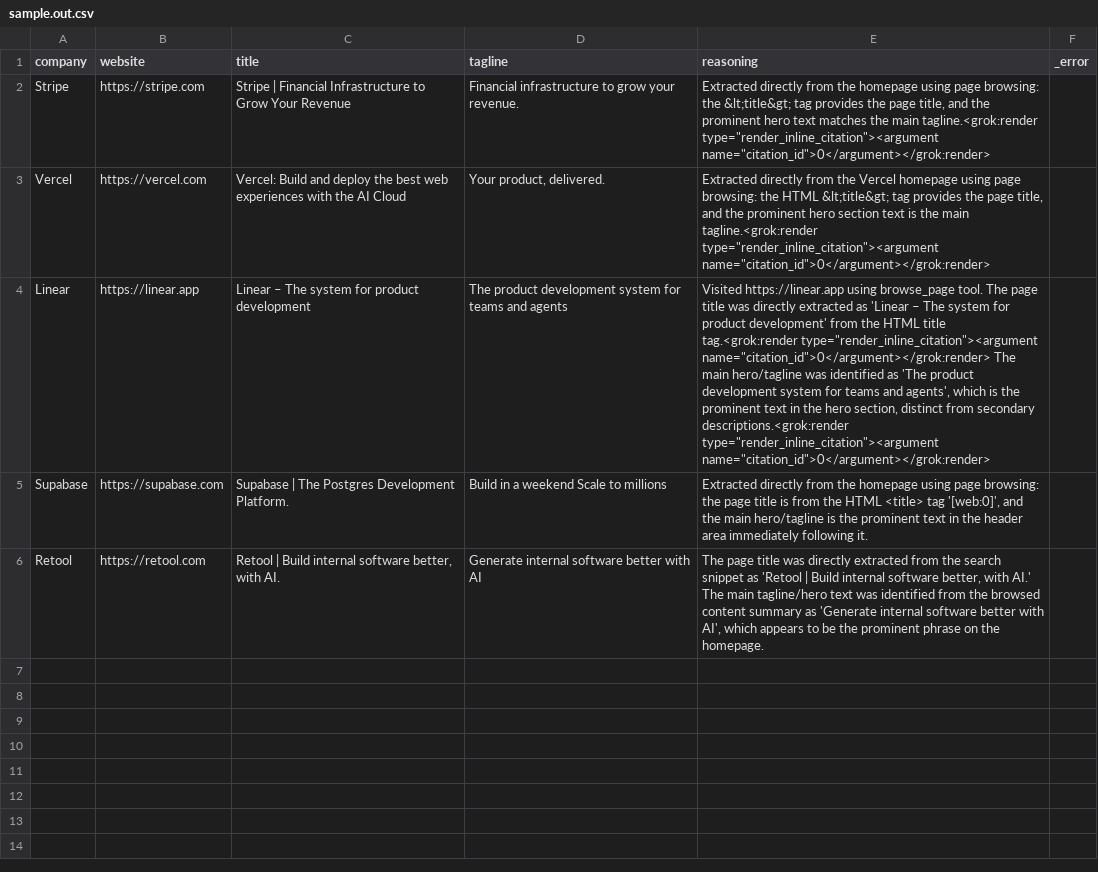
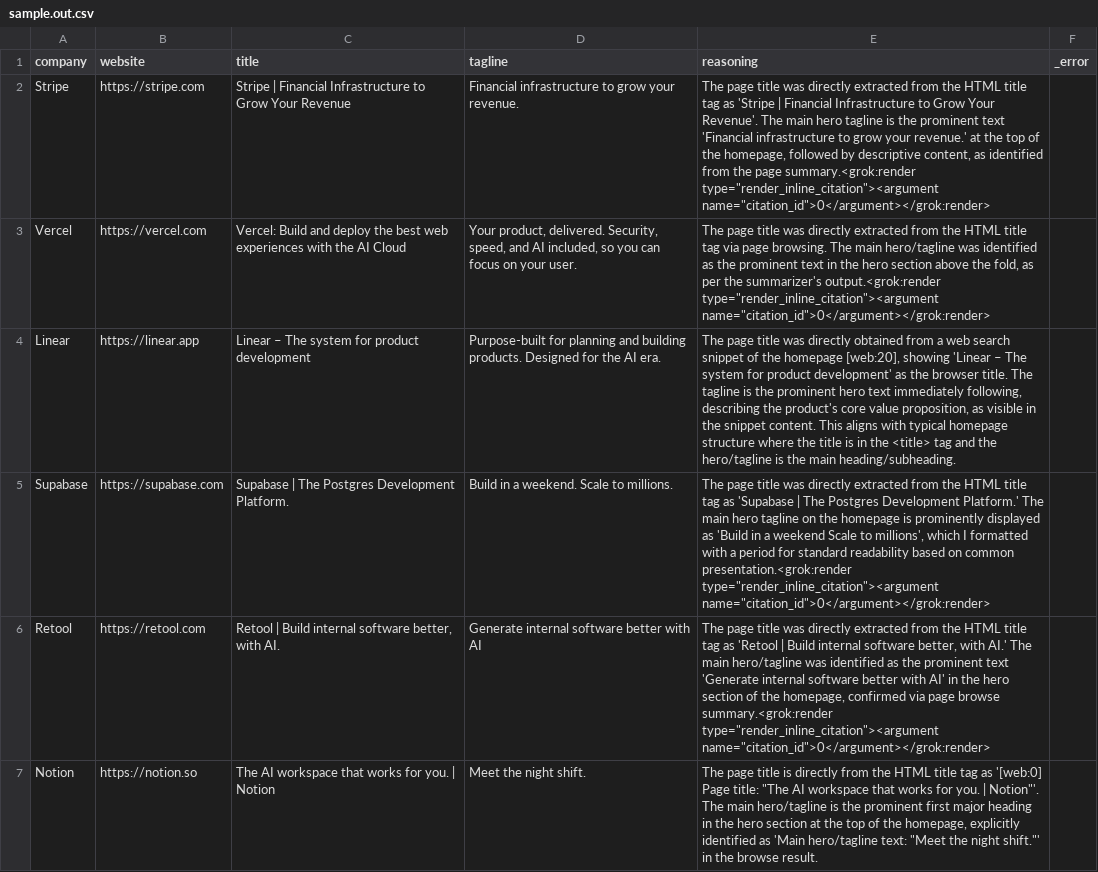
Before and after one commit to williampeterpaul/csv-prompt, a CSV file: examples/sample.out.csv, drawn as a sheet; the diff names each change by its address in the sheet, - before the commit and + after, or states it on an @@ line.

```diff
--- a/examples/sample.out.csv
+++ b/examples/sample.out.csv
-E2 (reasoning): Extracted directly from the homepage using page browsing: the &lt;title&gt; tag provides the page title, and the prominent hero text matches the main tagline.<grok:render type="render_inline_citation"><argument name="citation_id">0</argument></grok:render>
+E2 (reasoning): The page title was directly extracted from the HTML title tag as 'Stripe | Financial Infrastructure to Grow Your Revenue'. The main hero tagline is the prominent text 'Financial infrastructure to grow your revenue.' at the top of the homepage, followed by descriptive content, as identified from the page summary.<grok:render type="render_inline_citation"><argument name="citation_id">0</argument></grok:render>
-D3 (tagline): …product, delivered.
+D3 (tagline): …product, delivered. Security, speed, and AI included, so you can focus on your user.
-E3 (reasoning): Extracted directly from the Vercel homepage using page browsing: the HTML &lt;title&gt; tag provides the page title, and the prominent hero section text is the main tagline.<grok:render type="render_inline_citation"><argument name="citation_id">0</argument></grok:render>
+E3 (reasoning): The page title was directly extracted from the HTML title tag via page browsing. The main hero/tagline was identified as the prominent text in the hero section above the fold, as per the summarizer's output.<grok:render type="render_inline_citation"><argument name="citation_id">0</argument></grok:render>
-D4 (tagline): The product development system for teams and agents
+D4 (tagline): Purpose-built for planning and building products. Designed for the AI era.
-E4 (reasoning): Visited https://linear.app using browse_page tool. The page title was directly extracted as 'Linear – The system for product development' from the HTML title tag.<grok:render type="render_inline_citation"><argument name="citation_id">0</argument></grok:render> The main hero/tagline was identified as 'The product development system for teams and agents', which is the prominent text in the hero section, distinct from secondary descriptions.<grok:render type="render_inline_citation"><argument name="citation_id">0</argument></grok:render>
+E4 (reasoning): The page title was directly obtained from a web search snippet of the homepage [web:20], showing 'Linear – The system for product development' as the browser title. The tagline is the prominent hero text immediately following, describing the product's core value proposition, as visible in the snippet content. This aligns with typical homepage structure where the title is in the <title> tag and the hero/tagline is the main heading/subheading.
-D5 (tagline): Build in a weekend Scale to millions
+D5 (tagline): Build in a weekend. Scale to millions.
-E5 (reasoning): Extracted directly from the homepage using page browsing: the page title is from the HTML <title> tag '[web:0]', and the main hero/tagline is the prominent text in the header area immediately following it.
+E5 (reasoning): The page title was directly extracted from the HTML title tag as 'Supabase | The Postgres Development Platform.' The main hero tagline on the homepage is prominently displayed as 'Build in a weekend Scale to millions', which I formatted with a period for standard readability based on common presentation.<grok:render type="render_inline_citation"><argument name="citation_id">0</argument></grok:render>
-E6 (reasoning): …from the search snippet as 'Retool | Build internal software better, with AI.' The main tagline/hero text was identified from the browsed content summary as 'Generate internal software better with AI', which appears to be the prominent phrase on the homepage.
+E6 (reasoning): …from the HTML title tag as 'Retool | Build internal software better, with AI.' The main hero/tagline was identified as the prominent text 'Generate internal software better with AI' in the hero section of the homepage, confirmed via page browse summary.<grok:render type="render_inline_citation"><argument name="citation_id">0</argument></grok:render>
+row 7: Notion | https://notion.so | The AI workspace that works for you. | Notion | Meet the night shift. | The page title is directly from the HTML title tag as '[web:0] Page title: "The AI workspace that works for you. | Notion"'. The main hero/tagline is the prominent first major heading in the hero section at the top of the homepage, explicitly identified as 'Main hero/tagline text: "Meet the night shift."' in the browse result.
```
Also changed, not shown: 6 other files.
